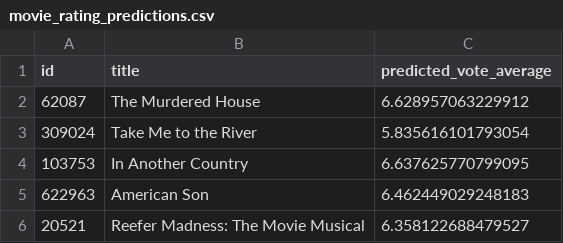
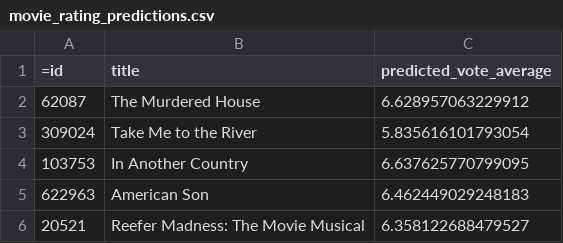
Before and after one commit to jdsdsmt/data-miners-halloween-comp, a CSV file: movie_rating_predictions.csv, drawn as a sheet; only a part is shown.

```diff
--- a/movie_rating_predictions.csv
+++ b/movie_rating_predictions.csv
@@ -1,2 +1,2 @@
-id,title,predicted_vote_average
+=id,title,predicted_vote_average
 62087,The Murdered House,6.628957063229912
```
Also changed, not shown: 5 other files.
